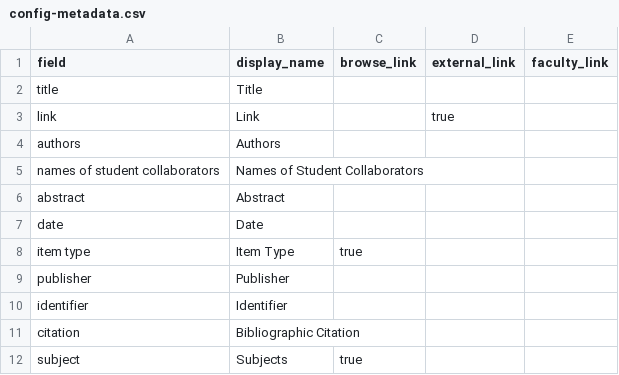
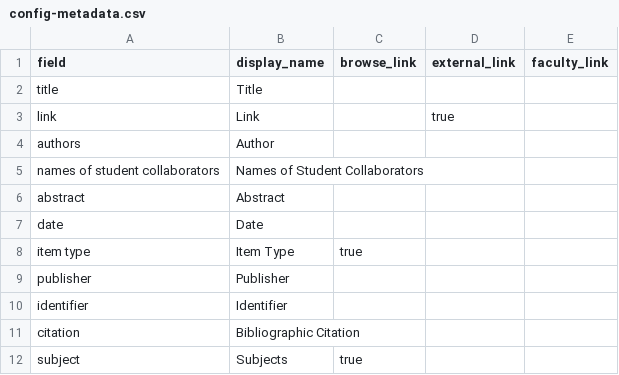
Before and after one commit to bfiliks/celebrating-faculty-scholarship-2024, a CSV file: _data/config-metadata.csv, drawn as a sheet.

Commit message:
Update config-metadata.csv

```diff
--- a/_data/config-metadata.csv
+++ b/_data/config-metadata.csv
@@ -3,3 +3,3 @@ title,Title,
 link,Link,,true
-authors,Authors,
+authors,Author,
 names of student collaborators,Names of Student Collaborators,
```
